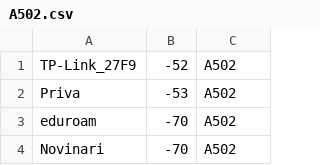
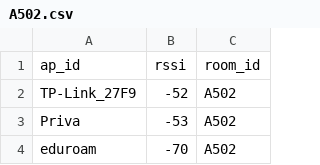
Before and after one commit to TomislavZupanovic/Wifi-Localization, a CSV file: src/data/A502.csv, drawn as a sheet; only a part is shown; the shorter side is filled out with more unchanged rows.

```diff
--- a/src/data/A502.csv
+++ b/src/data/A502.csv
@@ -1 +1,2 @@
+ap_id,rssi,room_id
 TP-Link_27F9,-52,A502
```
Also changed, not shown: src/data/A501.csv.
